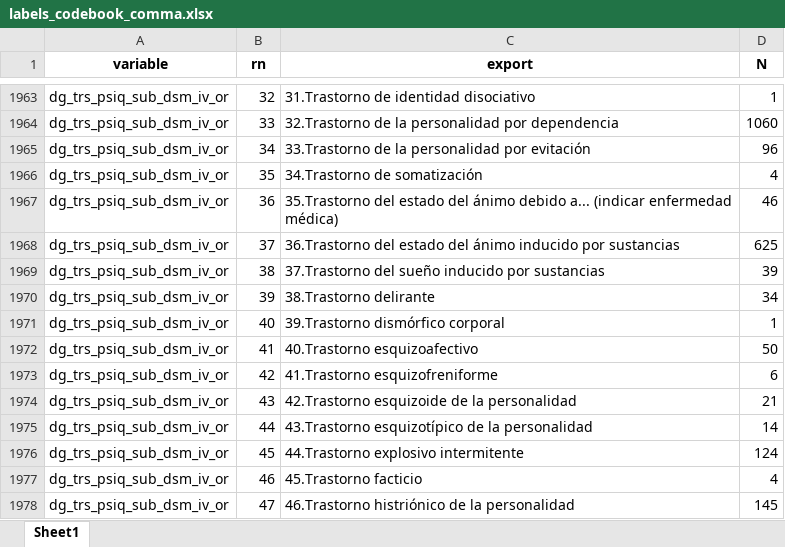
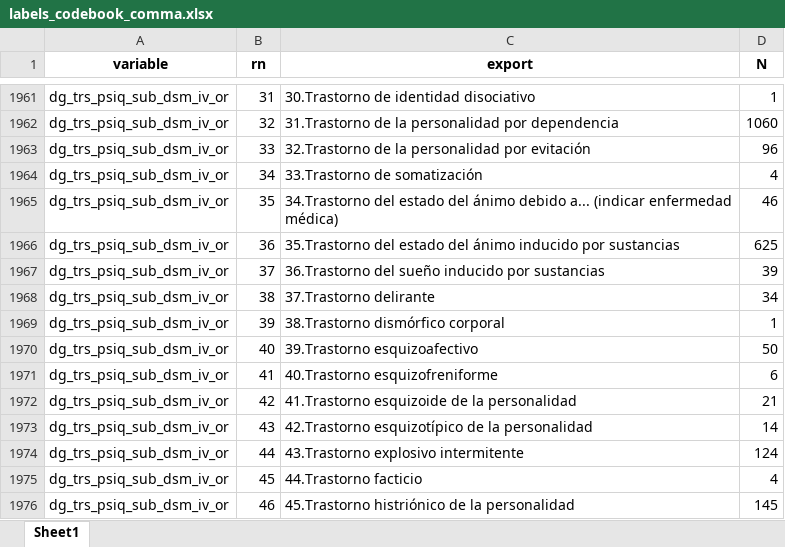
Before and after one commit to FONDECYTACC/SUD_health_Chile.github.io, an Excel workbook: labels_codebook_comma.xlsx, sheet Sheet1, drawn as a sheet; only a part is shown, gaps mark what is left out; values as stored, in another font and other column widths than the file's, no borders; addresses are those after the commit; the diff covers the shown part only; the diff names each change by its address in the sheet, - before the commit and + after, or states it on an @@ line.

```diff
--- a/labels_codebook_comma.xlsx (sheet Sheet1)
+++ b/labels_codebook_comma.xlsx (sheet Sheet1)
-B1961 (rn): 32
+B1961 (rn): 31
-C1961 (export): 31.Trastorno de identidad disociativo
+C1961 (export): 30.Trastorno de identidad disociativo
-B1962 (rn): 33
+B1962 (rn): 32
-C1962 (export): 32.Trastorno de la…
+C1962 (export): 31.Trastorno de la…
-B1963 (rn): 34
+B1963 (rn): 33
-C1963 (export): 33.Trastorno de la personalidad por evitación
+C1963 (export): 32.Trastorno de la personalidad por evitación
-B1964 (rn): 35
+B1964 (rn): 34
-C1964 (export): 34.Trastorno de somatización
+C1964 (export): 33.Trastorno de somatización
-B1965 (rn): 36
+B1965 (rn): 35
-C1965 (export): 35.Trastorno del estado…
+C1965 (export): 34.Trastorno del estado…
-B1966 (rn): 37
+B1966 (rn): 36
-C1966 (export): 36.Trastorno del estado…
+C1966 (export): 35.Trastorno del estado…
-B1967 (rn): 38
+B1967 (rn): 37
-C1967 (export): 37.Trastorno del sueño…
+C1967 (export): 36.Trastorno del sueño…
-B1968 (rn): 39
+B1968 (rn): 38
-C1968 (export): 38.Trastorno delirante
+C1968 (export): 37.Trastorno delirante
-B1969 (rn): 40
+B1969 (rn): 39
-C1969 (export): 39.Trastorno dismórfico corporal
+C1969 (export): 38.Trastorno dismórfico corporal
-B1970 (rn): 41
+B1970 (rn): 40
-C1970 (export): 40.Trastorno esquizoafectivo
+C1970 (export): 39.Trastorno esquizoafectivo
-B1971 (rn): 42
+B1971 (rn): 41
-C1971 (export): 41.Trastorno esquizofreniforme
+C1971 (export): 40.Trastorno esquizofreniforme
-B1972 (rn): 43
+B1972 (rn): 42
-C1972 (export): 42.Trastorno esquizoide de la personalidad
+C1972 (export): 41.Trastorno esquizoide de la personalidad
-B1973 (rn): 44
+B1973 (rn): 43
-C1973 (export): 43.Trastorno esquizotípico de la personalidad
+C1973 (export): 42.Trastorno esquizotípico de la personalidad
-B1974 (rn): 45
+B1974 (rn): 44
-C1974 (export): 44.Trastorno explosivo intermitente
+C1974 (export): 43.Trastorno explosivo intermitente
-B1975 (rn): 46
+B1975 (rn): 45
-C1975 (export): 45.Trastorno facticio
+C1975 (export): 44.Trastorno facticio
-B1976 (rn): 47
+B1976 (rn): 46
-C1976 (export): 46.Trastorno histriónico de la personalidad
+C1976 (export): 45.Trastorno histriónico de la personalidad
```
Also changed, not shown: 2 added rows, 6 removed rows and 286 edited cells elsewhere in this sheet, labels_codebook.xlsx, 4 other files.
